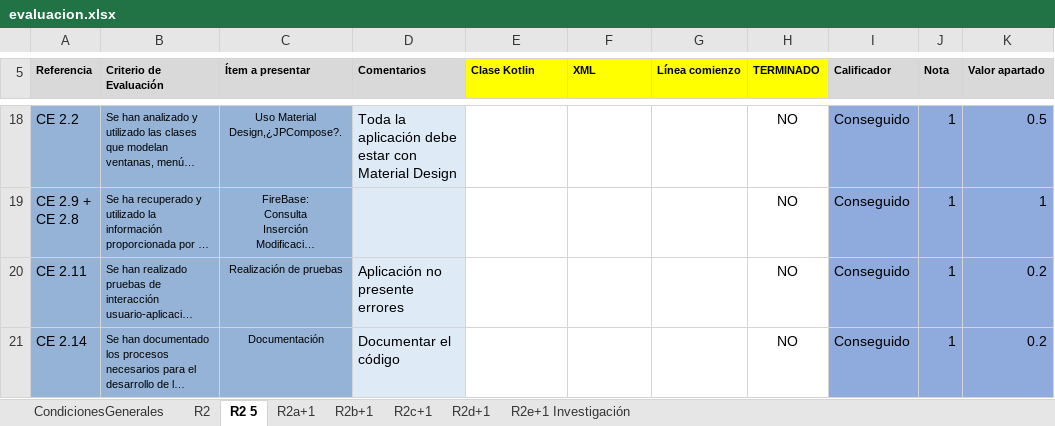
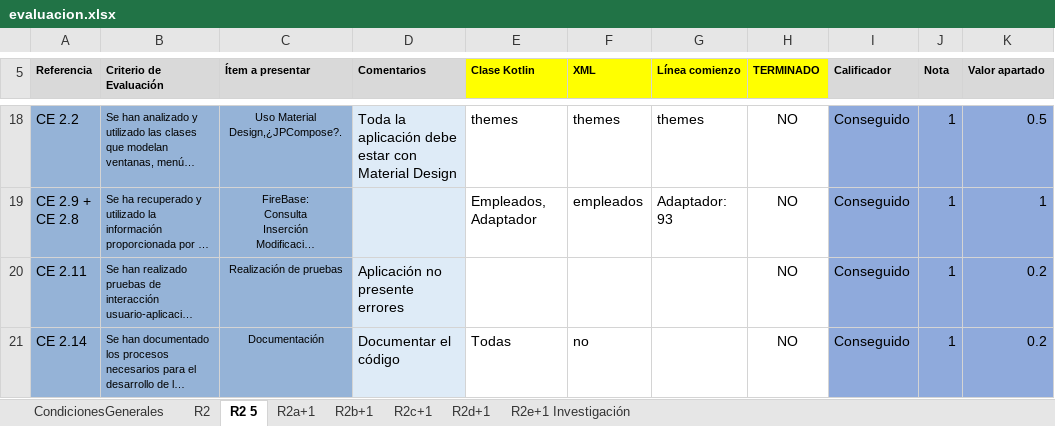
Before and after one commit to YoSoyAlexElPine/kotlin, an Excel workbook: evaluacion.xlsx, sheet R2 5, drawn as a sheet; only a part is shown, gaps mark what is left out; long unchanged cells end in …; values as stored, in another font and other column widths than the file's, no borders; conditional formats not drawn; the diff covers the shown part only; the diff names each change by its address in the sheet, - before the commit and + after, or states it on an @@ line.

```diff
--- a/evaluacion.xlsx (sheet R2 5)
+++ b/evaluacion.xlsx (sheet R2 5)
-E18 (Clase Kotlin): (empty)
+E18 (Clase Kotlin): themes
-F18 (XML): (empty)
+F18 (XML): themes
-G18 (Línea comienzo): (empty)
+G18 (Línea comienzo): themes
-E19 (Clase Kotlin): (empty)
+E19 (Clase Kotlin): Empleados, Adaptador
-F19 (XML): (empty)
+F19 (XML): empleados
-G19 (Línea comienzo): (empty)
+G19 (Línea comienzo): Adaptador: 93
-E21 (Clase Kotlin): (empty)
+E21 (Clase Kotlin): Todas
-F21 (XML): (empty)
+F21 (XML): no
```
Also changed, not shown: 35 edited cells and cell formats elsewhere in this sheet, sheet R2c+1, sheet R2b+1, sheet R2d+1, sheet R2a+1, sheet R2, 13 other files.
